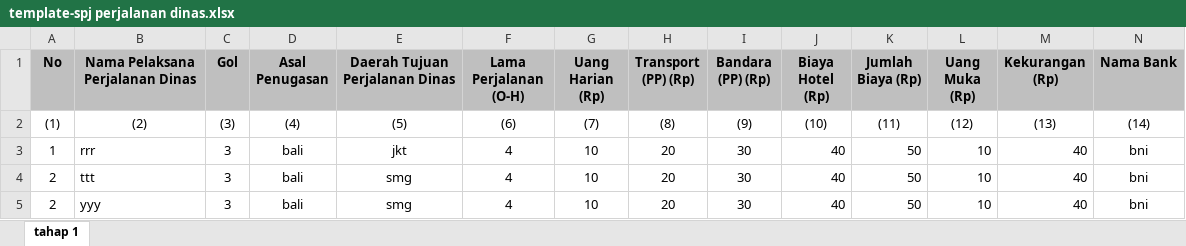
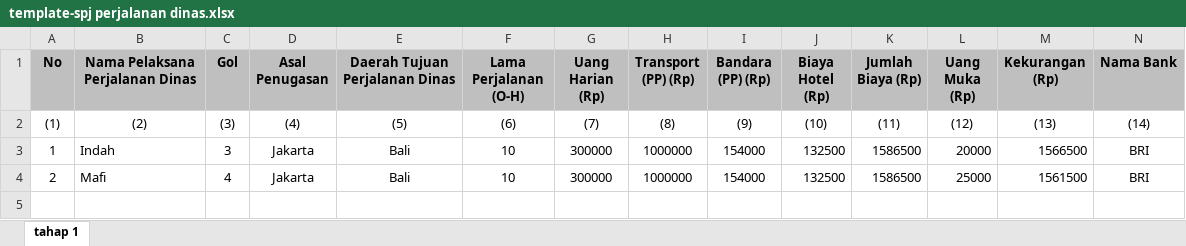
Before and after one commit to zabbarfalih/rpl-bau-2023, an Excel workbook: public/DataSPJPd/template-spj perjalanan dinas.xlsx, sheet tahap 1, drawn as a sheet; only a part is shown; values as stored, in another font and other column widths than the file's, no borders; removed rows and columns are numbered as before the commit, all else as after; rows hold the shown columns only; the diff names each change by its address in the sheet, - before the commit and + after, or states it on an @@ line.

```diff
--- a/public/DataSPJPd/template-spj perjalanan dinas.xlsx (sheet tahap 1)
+++ b/public/DataSPJPd/template-spj perjalanan dinas.xlsx (sheet tahap 1)
-row 3: 1 | rrr | 3 | bali | jkt | 4 | 10 | 20 | 30 | 40 | 50 | 10 | 40 | bni
-row 4: 2 | ttt | 3 | bali | smg | 4 | 10 | 20 | 30 | 40 | 50 | 10 | 40 | bni
-row 5: 2 | yyy | 3 | bali | smg | 4 | 10 | 20 | 30 | 40 | 50 | 10 | 40 | bni
+row 3: 1 | Indah | 3 | Jakarta | Bali | 10 | 300000 | 1000000 | 154000 | 132500 | 1586500 | 20000 | 1566500 | BRI
+row 4: 2 | Mafi | 4 | Jakarta | Bali | 10 | 300000 | 1000000 | 154000 | 132500 | 1586500 | 25000 | 1561500 | BRI
```
Also changed, not shown: 10 other files.
